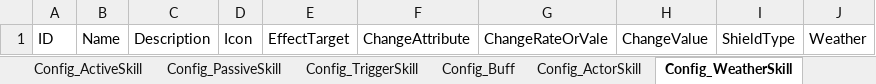
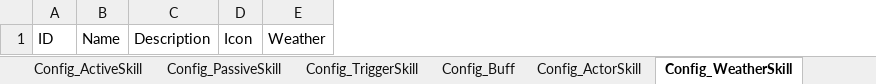
Before and after one commit to moto2002/NewPhoenix, an Excel workbook: Document/Config/Config_Skill.xlsx, sheet Config_WeatherSkill, drawn as a sheet; values as stored, in another font and other column widths than the file's, no borders; the diff names each change by its address in the sheet, - before the commit and + after, or states it on an @@ line.

```diff
--- a/Document/Config/Config_Skill.xlsx (sheet Config_WeatherSkill)
+++ b/Document/Config/Config_Skill.xlsx (sheet Config_WeatherSkill)
-column E, row 1: EffectTarget
-column F, row 1: ChangeAttribute
-column G, row 1: ChangeRateOrVale
-column H, row 1: ChangeValue
-column I, row 1: ShieldType
```
Also changed, not shown: sheet Config_ActorSkill, 26 other files.
